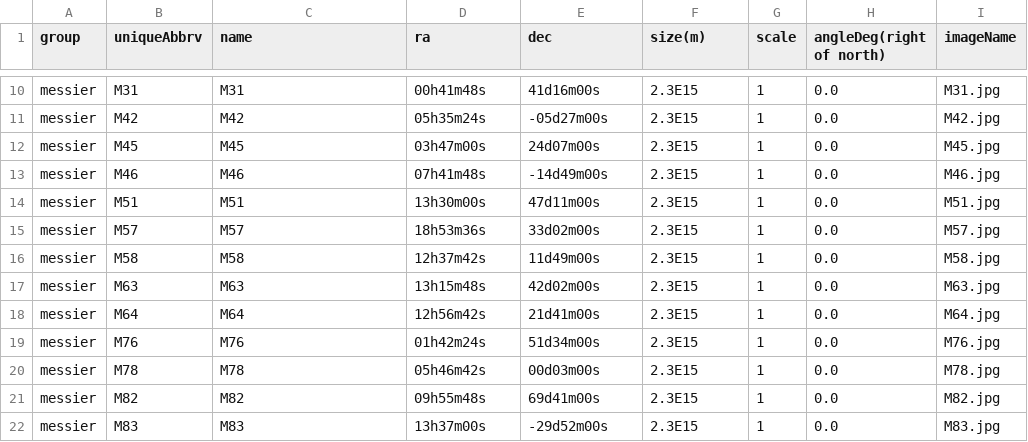
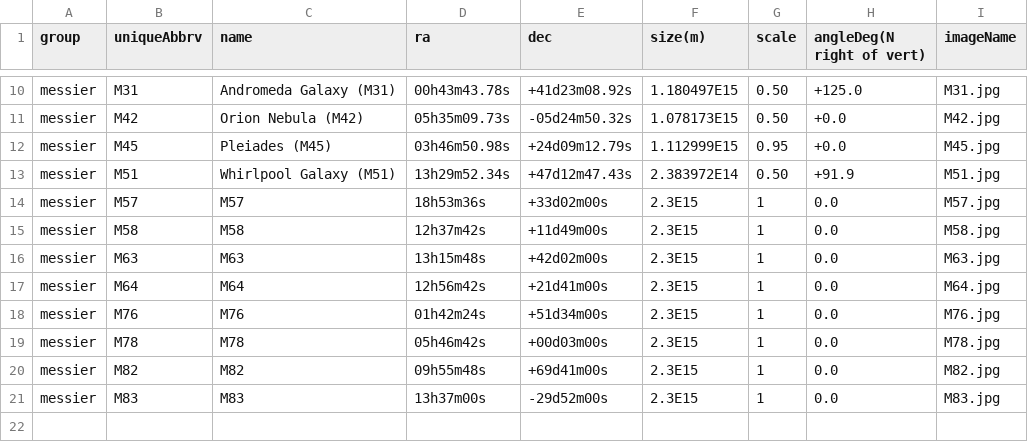
Before and after one commit to nesa-garcia/WWT-Replacement, a CSV file: WWT/scene/telescopeimages/image_data.csv, drawn as a sheet; only a part is shown, gaps mark what is left out; removed rows and columns are numbered as before the commit, all else as after; the diff covers the shown part only; the diff names each change by its address in the sheet, - before the commit and + after, or states it on an @@ line.

```diff
--- a/WWT/scene/telescopeimages/image_data.csv
+++ b/WWT/scene/telescopeimages/image_data.csv
-H1: angleDeg(right of north)
+H1: angleDeg(N right of vert)
-C10 (name): M31
+C10 (name): Andromeda Galaxy (M31)
-D10 (ra): 00h41m48s
+D10 (ra): 00h43m43.78s
-E10 (dec): 41d16m00s
+E10 (dec): +41d23m08.92s
-F10 (size(m)): 2.3E15
+F10 (size(m)): 1.180497E15
-G10:G11 (scale): 1
+G10:G11 (scale): 0.50
-H10 (angleDeg(N right of vert)): 0.0
+H10 (angleDeg(N right of vert)): +125.0
-C11 (name): M42
+C11 (name): Orion Nebula (M42)
-D11 (ra): 05h35m24s
+D11 (ra): 05h35m09.73s
-E11 (dec): -05d27m00s
+E11 (dec): -05d24m50.32s
-F11 (size(m)): 2.3E15
+F11 (size(m)): 1.078173E15
-H11:H12 (angleDeg(N right of vert)): 0.0
+H11:H12 (angleDeg(N right of vert)): +0.0
-C12 (name): M45
+C12 (name): Pleiades (M45)
-D12 (ra): 03h47m00s
+D12 (ra): 03h46m50.98s
-E12 (dec): 24d07m00s
+E12 (dec): +24d09m12.79s
-F12 (size(m)): 2.3E15
+F12 (size(m)): 1.112999E15
-G12 (scale): 1
+G12 (scale): 0.95
-row 13: messier | M46 | M46 | 07h41m48s | -14d49m00s | 2.3E15 | 1 | 0.0 | M46.jpg
-C13 (name): M51
+C13 (name): Whirlpool Galaxy (M51)
-D13 (ra): 13h30m00s
+D13 (ra): 13h29m52.34s
-E13 (dec): 47d11m00s
+E13 (dec): +47d12m47.43s
-F13 (size(m)): 2.3E15
+F13 (size(m)): 2.383972E14
-G13 (scale): 1
+G13 (scale): 0.50
-H13 (angleDeg(N right of vert)): 0.0
+H13 (angleDeg(N right of vert)): +91.9
-E14 (dec): 33d02m00s
+E14 (dec): +33d02m00s
-E15 (dec): 11d49m00s
+E15 (dec): +11d49m00s
-E16 (dec): 42d02m00s
+E16 (dec): +42d02m00s
-E17 (dec): 21d41m00s
+E17 (dec): +21d41m00s
-E18 (dec): 51d34m00s
+E18 (dec): +51d34m00s
-E19 (dec): 00d03m00s
+E19 (dec): +00d03m00s
-E20 (dec): 69d41m00s
+E20 (dec): +69d41m00s
```
Also changed, not shown: 2 added rows, 2 removed rows and 35 edited cells elsewhere in this file, 1 other file.
